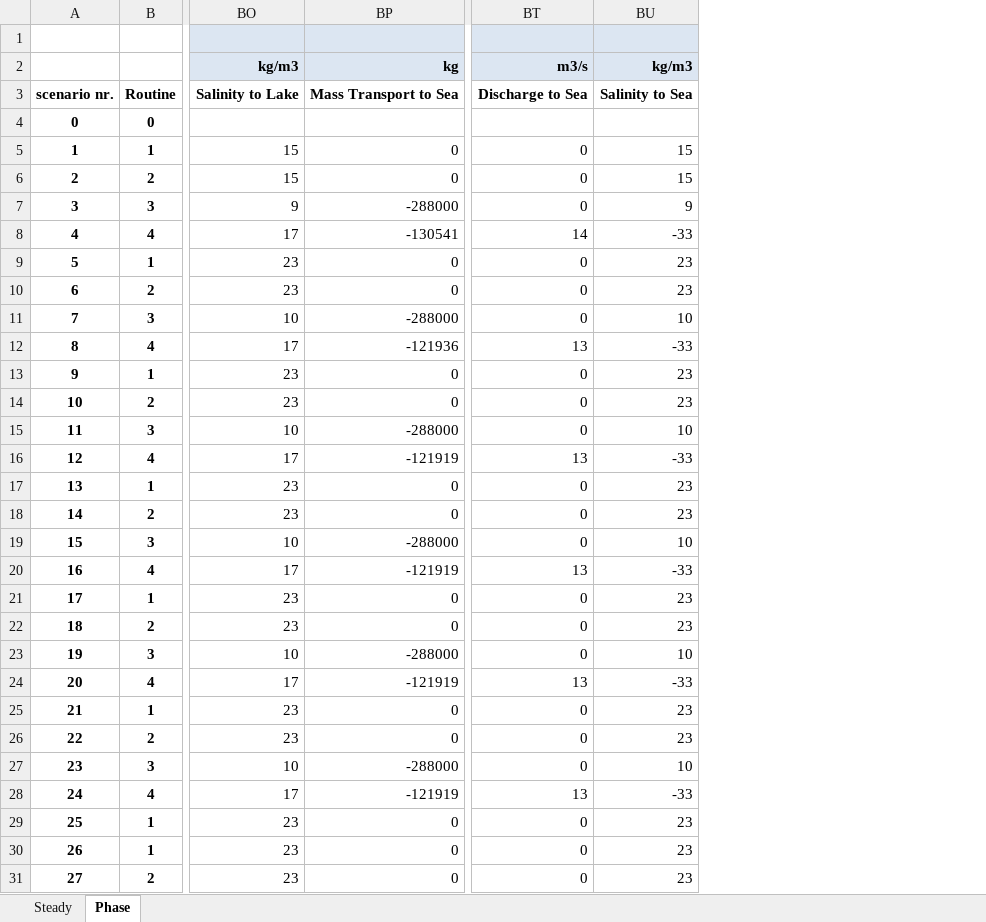
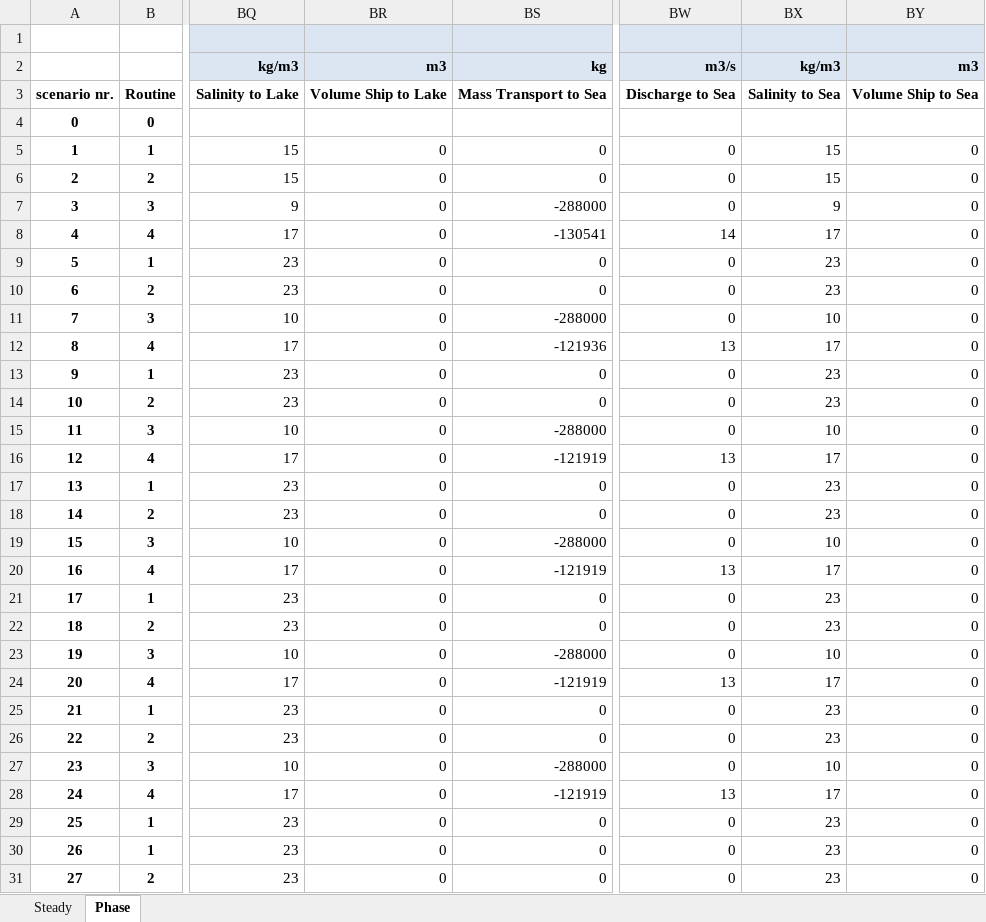
Before and after one commit to jackvreeken/libzsf, an Excel workbook: wrappers/excel/zsf.xlsm, sheet Phase, drawn as a sheet; only a part is shown, gaps mark what is left out; values as stored, in another font and other column widths than the file's, no borders; charts and pictures and conditional formats not drawn; addresses are those after the commit; the diff covers the shown part only; the diff names each change by its address in the sheet, - before the commit and + after, or states it on an @@ line.

Commit message:
Add ship volume to lake/sea to transport output
When a ship goes through a lock, water is displaced in the opposite
direction. Depending on how a far-field model connected to the ZSF can
model ships, it makes sense to either replace the displaced ship volume
with water, some type of solid/local air pressure field, or flat out
ignore it.

Note that ignoring the ship displacement will lead to translation waves
in many far-field models. Substituting the displaced ship volume with
water is generally a lesser evil.

```diff
--- a/wrappers/excel/zsf.xlsm (sheet Phase)
+++ b/wrappers/excel/zsf.xlsm (sheet Phase)
+column BR, rows 2-31: m3 | Volume Ship to Lake |  | 0 | 0 | 0 | 0 | 0 | 0 | 0 | 0 | 0 | 0 | 0 | 0 | 0 | 0 | 0 | 0 | 0 | 0 | 0 | 0 | 0 | 0 | 0 | 0 | 0 | 0 | 0
+column BY, rows 2-31: m3 | Volume Ship to Sea |  | 0 | 0 | 0 | 0 | 0 | 0 | 0 | 0 | 0 | 0 | 0 | 0 | 0 | 0 | 0 | 0 | 0 | 0 | 0 | 0 | 0 | 0 | 0 | 0 | 0 | 0 | 0
-BX8: -33
+BX8: 17
-BX12: -33
+BX12: 17
-BX16: -33
+BX16: 17
-BX20: -33
+BX20: 17
-BX24: -33
+BX24: 17
-BX28: -33
+BX28: 17
```
Also changed, not shown: 2 edited cells elsewhere in this sheet, sheet Steady, hidden cells, charts or pictures, 5 other files.
